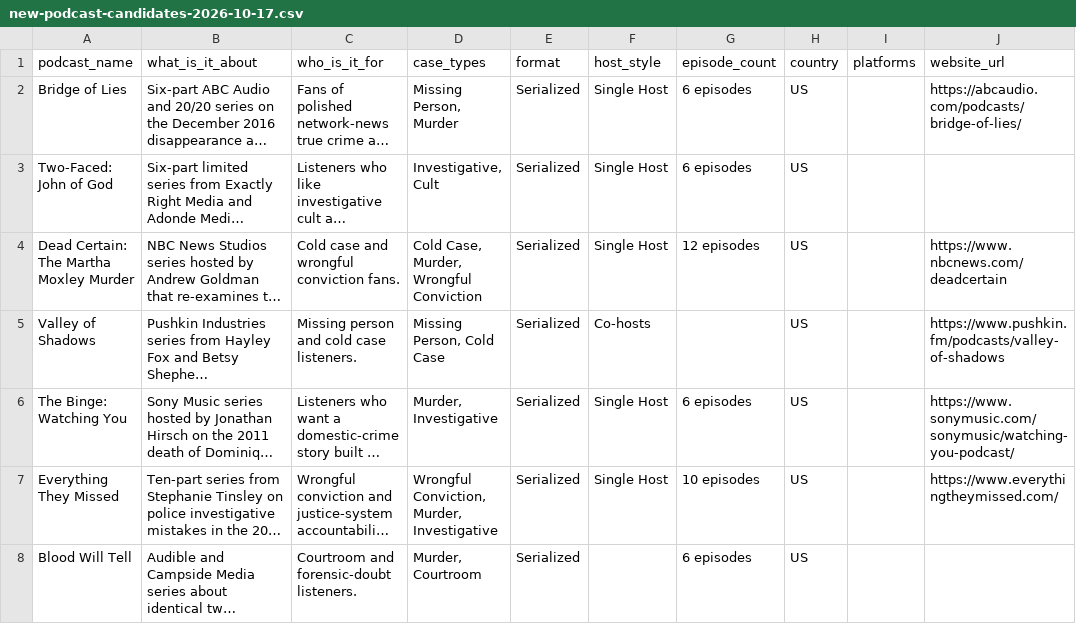
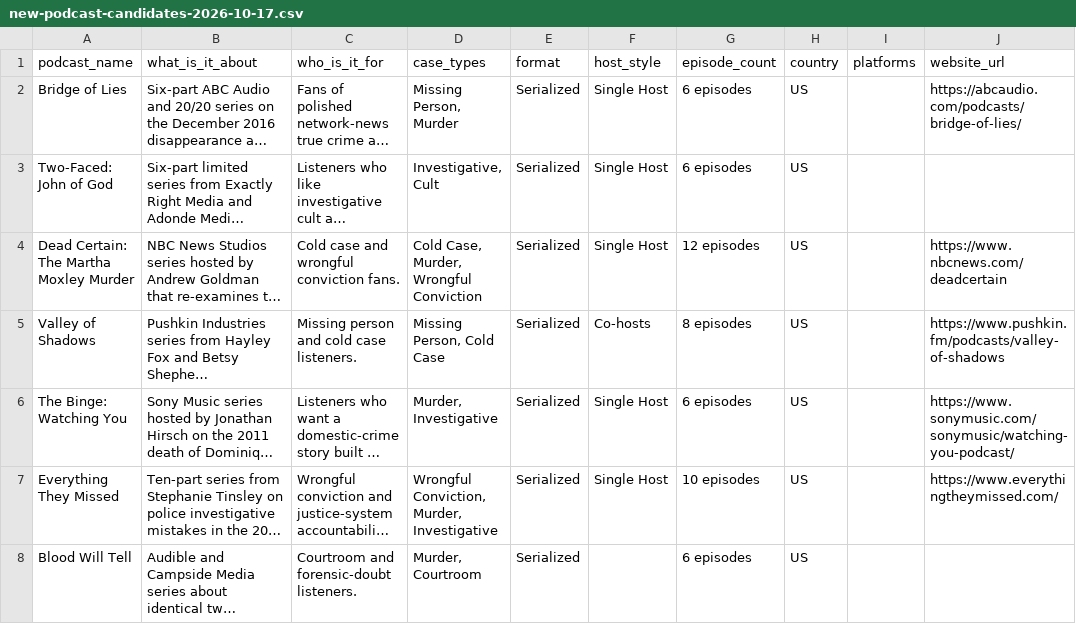
Before and after one commit to davidphilipstark1993/listentruecrime, a CSV file: scripts/one-off/data/new-podcast-candidates-2026-10-17.csv, drawn as a sheet; only a part is shown; long unchanged cells end in …; the diff names each change by its address in the sheet, - before the commit and + after, or states it on an @@ line.

```diff
--- a/scripts/one-off/data/new-podcast-candidates-2026-10-17.csv
+++ b/scripts/one-off/data/new-podcast-candidates-2026-10-17.csv
-G5 (episode_count): (empty)
+G5 (episode_count): 8 episodes
```
